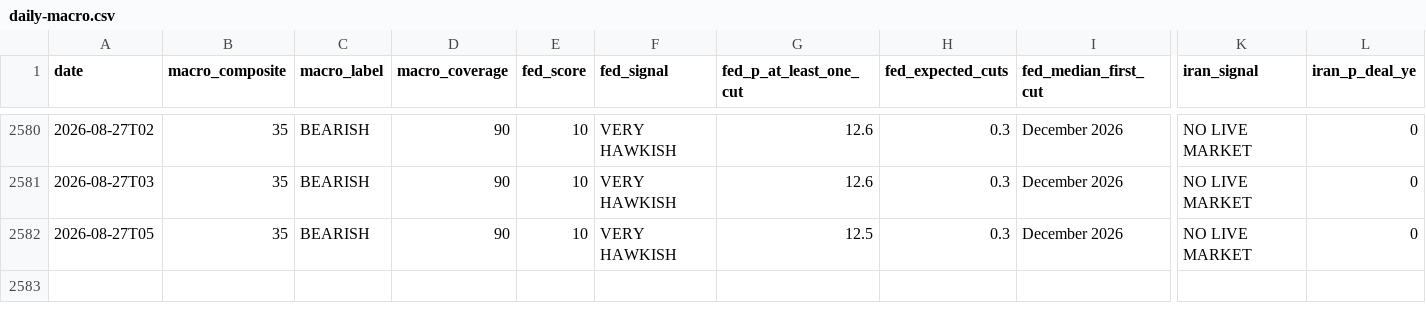
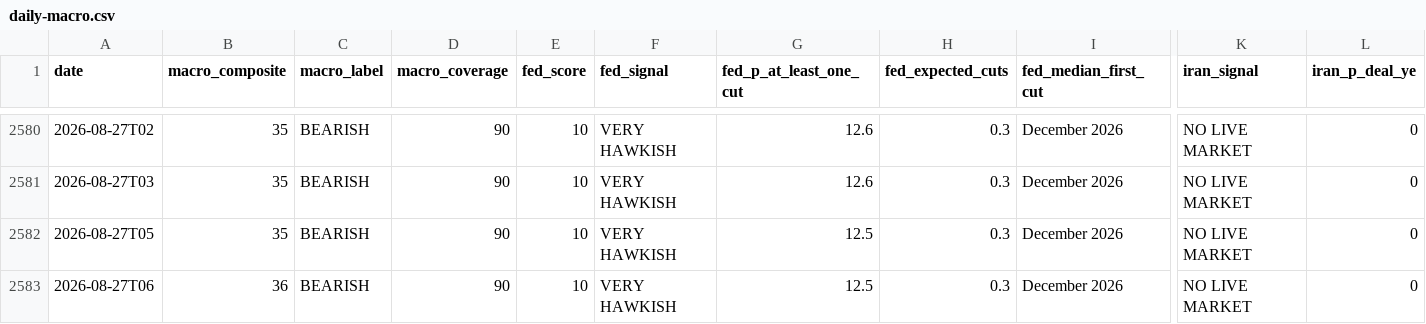
Before and after one commit to virtualwriter/polymarket-trader, a CSV file: data/daily-macro.csv, drawn as a sheet; only a part is shown, gaps mark what is left out; rows hold the shown columns only; the diff names each change by its address in the sheet, - before the commit and + after, or states it on an @@ line.

```diff
--- a/data/daily-macro.csv
+++ b/data/daily-macro.csv
+row 2583: 2026-08-27T06 | 36 | BEARISH | 90 | 10 | VERY HAWKISH | 12.5 | 0.3 | December 2026 | NO LIVE MARKET | 0
```
Also changed, not shown: 13 other files.
